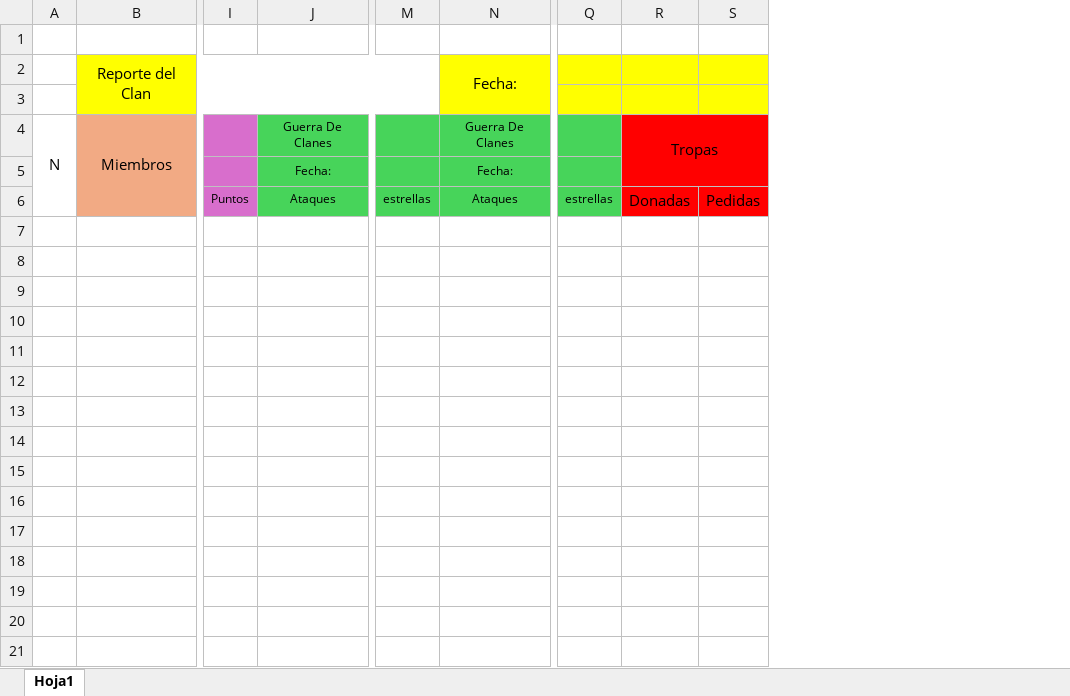
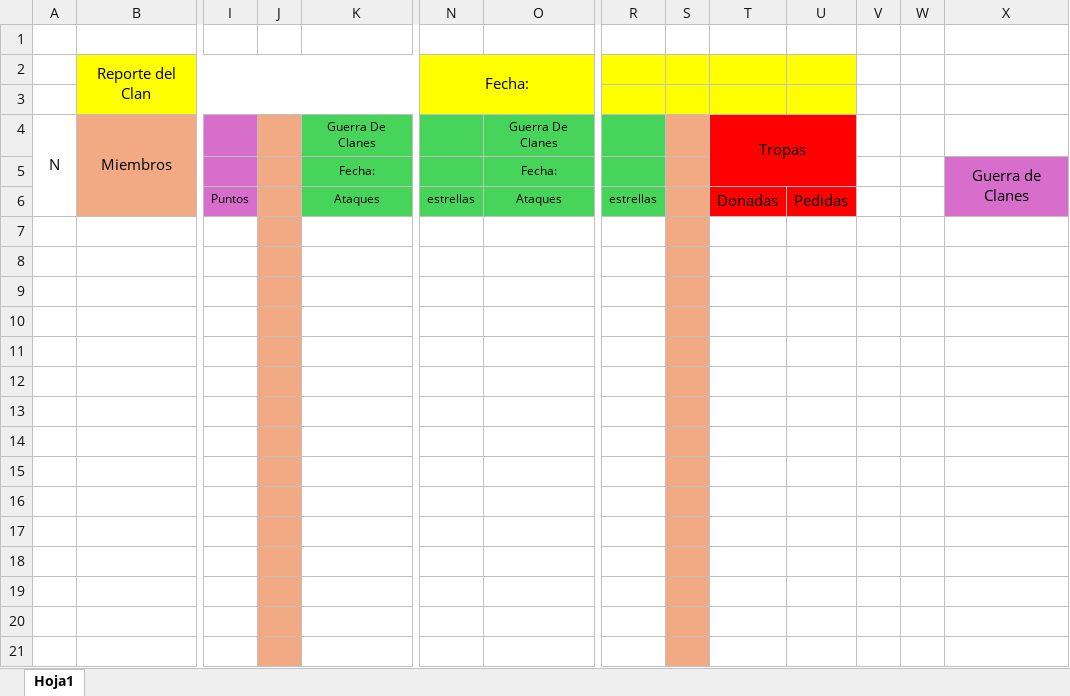
Before and after one commit to betra0/clashOfClansApi, an Excel workbook: backend/api/src/templates/report.xlsx, sheet Hoja1, drawn as a sheet; only a part is shown, gaps mark what is left out; values as stored, in another font and other column widths than the file's, no borders; removed rows and columns are numbered as before the commit, all else as after; rows hold the shown columns only; the diff covers the shown part only; the diff names each change by its address in the sheet, - before the commit and + after, or states it on an @@ line.

Commit message:
MOdificacion de la plantilla report

```diff
--- a/backend/api/src/templates/report.xlsx (sheet Hoja1)
+++ b/backend/api/src/templates/report.xlsx (sheet Hoja1)
+column J, empty
+column S, empty
+column V, empty
+column W, empty
+column X, row 5: Guerra de Clanes
-row 2:  | Reporte del Clan |  |  |  | Fecha:
+row 2:  | Reporte del Clan |  |  |  | Fecha:
+row 7: (empty)
+row 8: (empty)
+row 9: (empty)
+row 10: (empty)
+row 11: (empty)
+row 12: (empty)
+row 13: (empty)
+row 14: (empty)
+row 15: (empty)
+row 16: (empty)
+row 17: (empty)
+row 18: (empty)
+row 19: (empty)
+row 20: (empty)
+row 21: (empty)
```
Also changed, not shown: 36 added rows elsewhere in this sheet, 1 other file.
